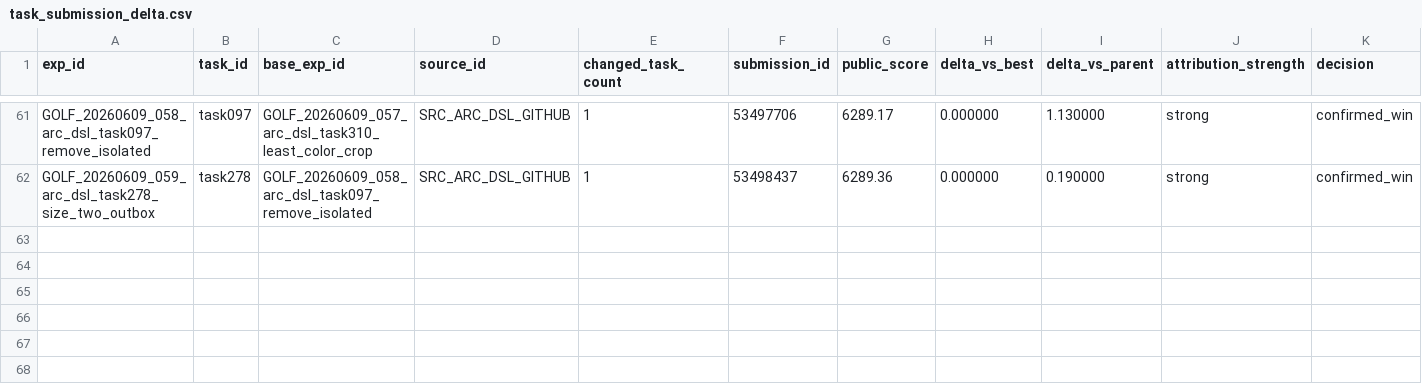
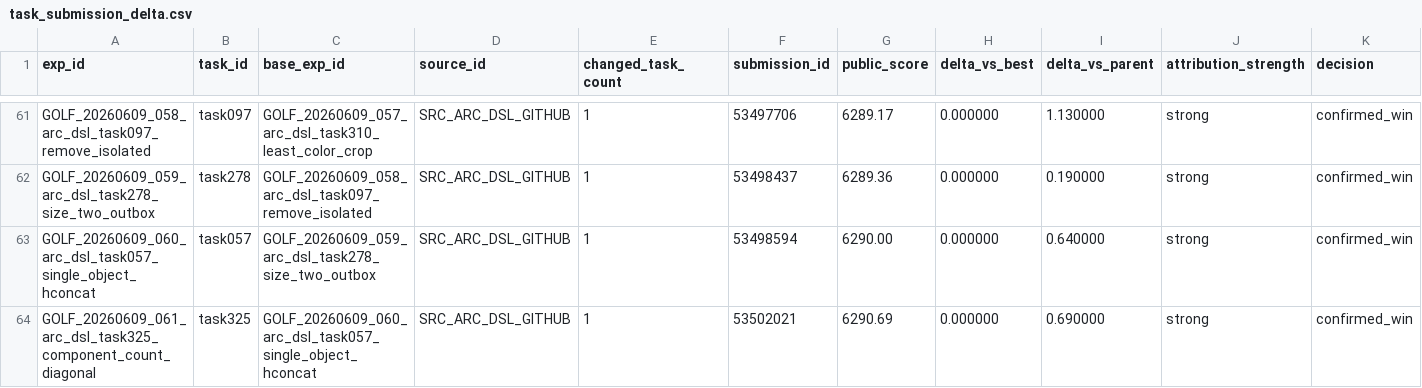
Before and after one commit to whzy3185/kagglegolf, a CSV file: task_bank/task_submission_delta.csv, drawn as a sheet; only a part is shown, gaps mark what is left out; rows hold the shown columns only; the diff names each change by its address in the sheet, - before the commit and + after, or states it on an @@ line.

Commit message:
feat: add live NeuroGolf task table audit

```diff
--- a/task_bank/task_submission_delta.csv
+++ b/task_bank/task_submission_delta.csv
+row 63: GOLF_20260609_060_arc_dsl_task057_single_object_hconcat | task057 | GOLF_20260609_059_arc_dsl_task278_size_two_outbox | SRC_ARC_DSL_GITHUB | 1 | 53498594 | 6290.00 | 0.000000 | 0.640000 | strong | confirmed_win
+row 64: GOLF_20260609_061_arc_dsl_task325_component_count_diagonal | task325 | GOLF_20260609_060_arc_dsl_task057_single_object_hconcat | SRC_ARC_DSL_GITHUB | 1 | 53502021 | 6290.69 | 0.000000 | 0.690000 | strong | confirmed_win
```
Also changed, not shown: experiments/experiments.csv, experiments/notebook_queue.csv, 57 other files.
